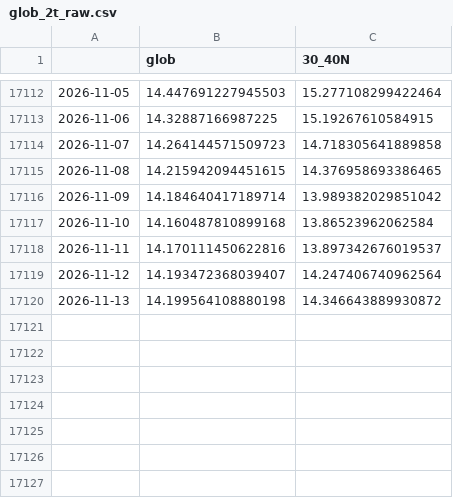
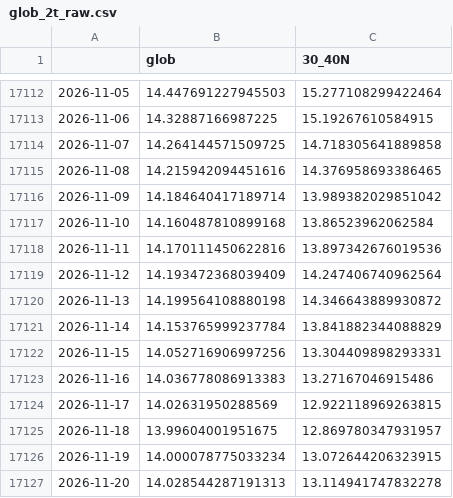
Before and after one commit to linusmagnusson/clint_ts_output, a CSV file: glob_2t_raw.csv, drawn as a sheet; only a part is shown, gaps mark what is left out.

```diff
--- a/glob_2t_raw.csv
+++ b/glob_2t_raw.csv
@@ -17113,8 +17113,15 @@
 2026-11-06,14.32887166987225,15.19267610584915
-2026-11-07,14.264144571509723,14.718305641889858
-2026-11-08,14.215942094451615,14.376958693386465
+2026-11-07,14.264144571509725,14.718305641889858
+2026-11-08,14.215942094451616,14.376958693386465
 2026-11-09,14.184640417189714,13.989382029851042
 2026-11-10,14.160487810899168,13.86523962062584
-2026-11-11,14.170111450622816,13.897342676019537
-2026-11-12,14.193472368039407,14.247406740962564
+2026-11-11,14.170111450622816,13.897342676019536
+2026-11-12,14.193472368039409,14.247406740962564
 2026-11-13,14.199564108880198,14.346643889930872
+2026-11-14,14.153765999237784,13.841882344088829
+2026-11-15,14.052716906997256,13.304409898293331
+2026-11-16,14.036778086913383,13.27167046915486
+2026-11-17,14.02631950288569,12.922118969263815
+2026-11-18,13.99604001951675,12.869780347931957
+2026-11-19,14.000078775033234,13.072644206323915
+2026-11-20,14.028544287191313,13.114941747832278
```
Also changed, not shown: area_AO1000_raw.csv, nao_classic_raw.csv, 12 other files.
